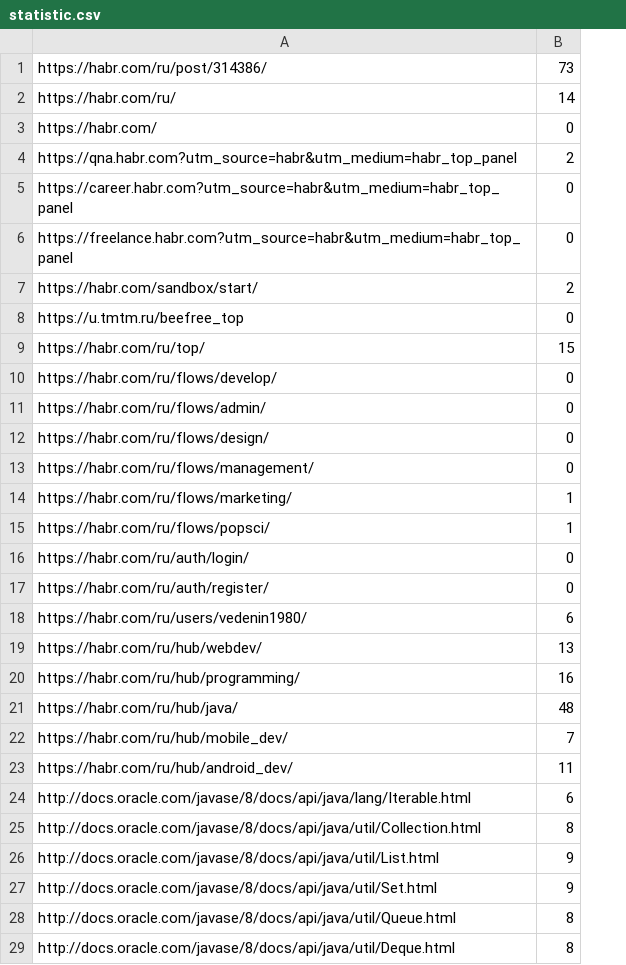
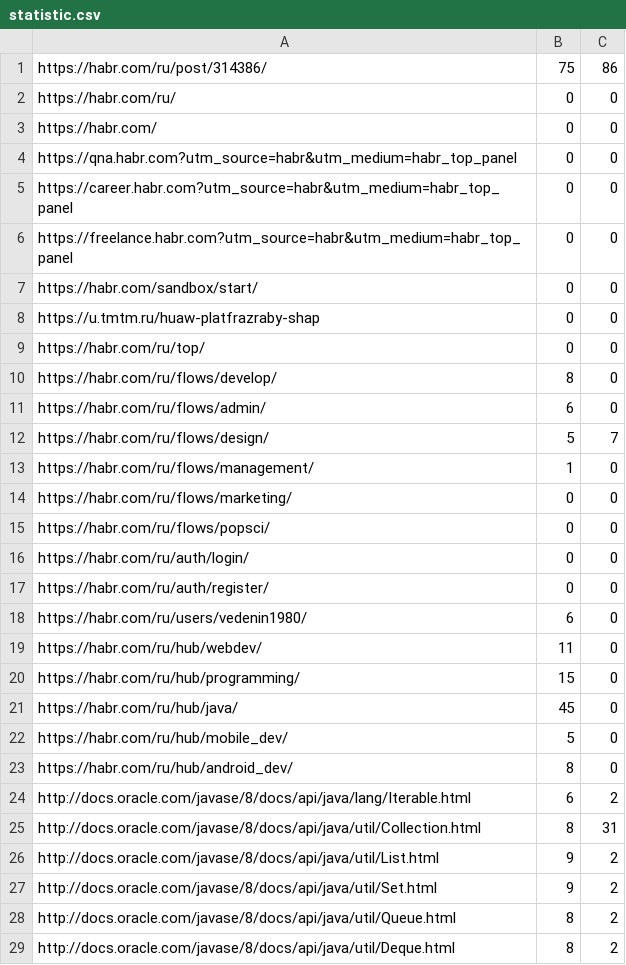
Before and after one commit to ViktarDunayeu/WebCrawler, a CSV file: statistic.csv, drawn as a sheet; only a part is shown; the diff covers the shown part only; the diff names each change by its address in the sheet, - before the commit and + after, or states it on an @@ line.

```diff
--- a/statistic.csv
+++ b/statistic.csv
+column C, rows 1-29: 86 | 0 | 0 | 0 | 0 | 0 | 0 | 0 | 0 | 0 | 0 | 7 | 0 | 0 | 0 | 0 | 0 | 0 | 0 | 0 | 0 | 0 | 0 | 2 | 31 | 2 | 2 | 2 | 2
-B1: 73
+B1: 75
-B2: 14
+B2: 0
-B4: 2
+B4: 0
-B7: 2
+B7: 0
-A8: https://u.tmtm.ru/beefree_top
+A8: https://u.tmtm.ru/huaw-platfrazraby-shap
-B9: 15
+B9: 0
-B10: 0
+B10: 8
-B11: 0
+B11: 6
-B12: 0
+B12: 5
-B13: 0
+B13: 1
-B14:B15: 1
+B14:B15: 0
-B19: 13
+B19: 11
-B20: 16
+B20: 15
-B21: 48
+B21: 45
-B22: 7
+B22: 5
-B23: 11
+B23: 8
```
Also changed, not shown: 50 removed rows and 2 edited cells elsewhere in this file, sorted_statistic.csv, 4 other files.
